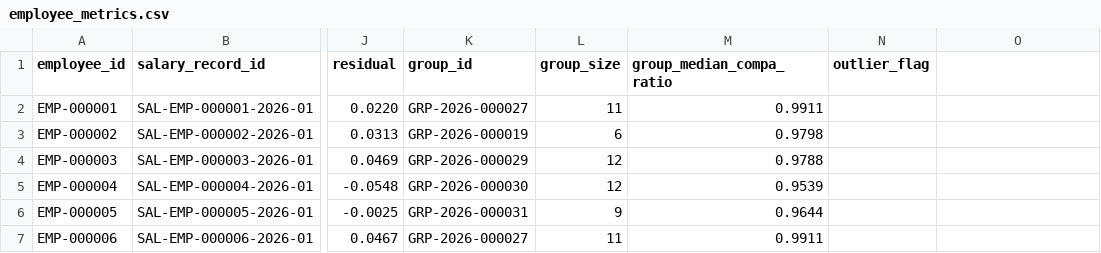
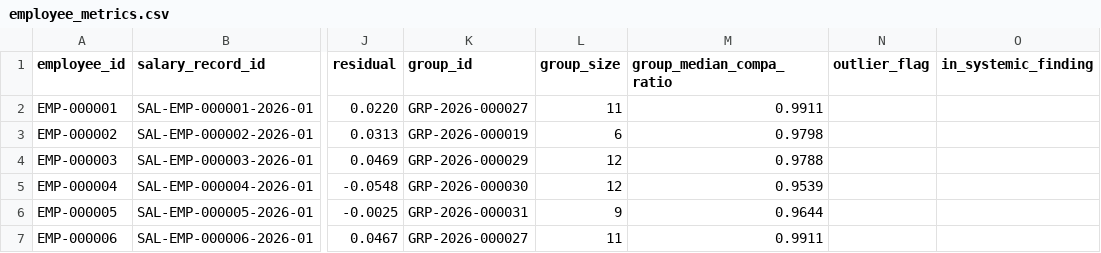
Before and after one commit to chanduKasya/pay-equity-review, a CSV file: output/starter/employee_metrics.csv, drawn as a sheet; only a part is shown, gaps mark what is left out; the diff names each change by its address in the sheet, - before the commit and + after, or states it on an @@ line.

```diff
--- a/output/starter/employee_metrics.csv
+++ b/output/starter/employee_metrics.csv
-O1: (empty)
+O1: in_systemic_finding
```
Also changed, not shown: ground_truth/full/ground_truth.csv, output/full/employee_metrics.csv, 35 other files.
